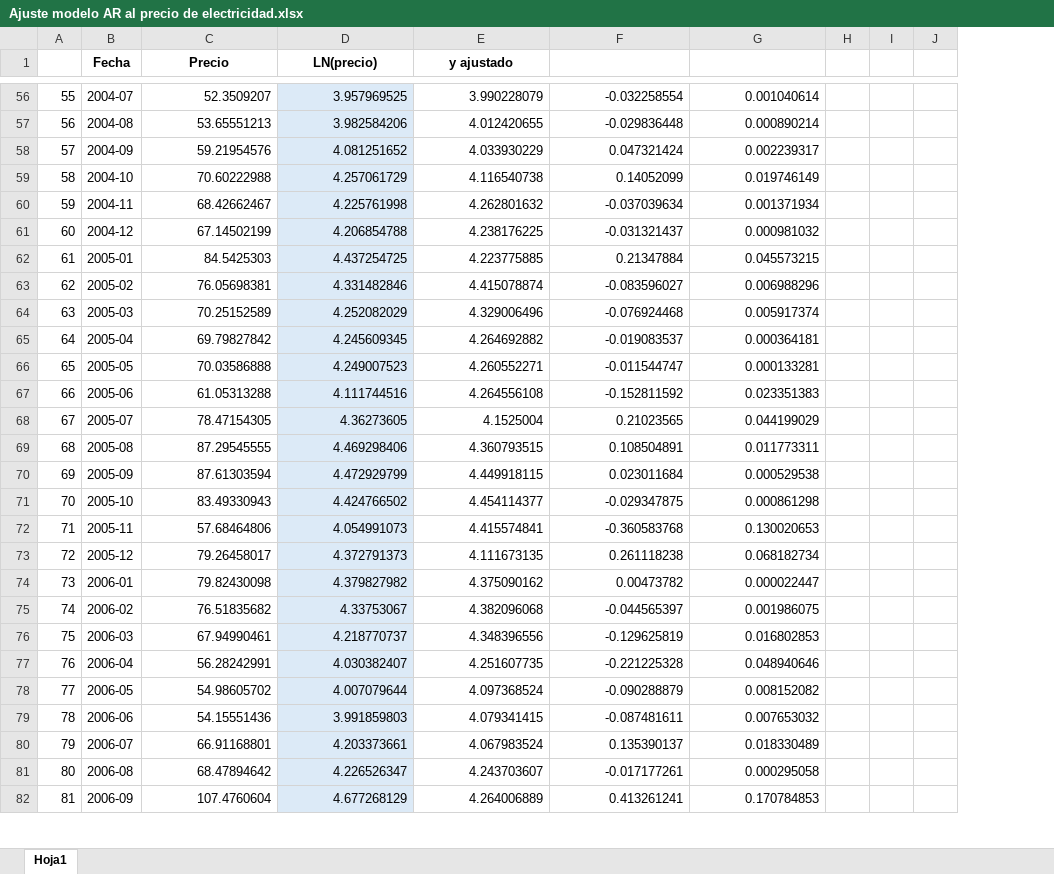
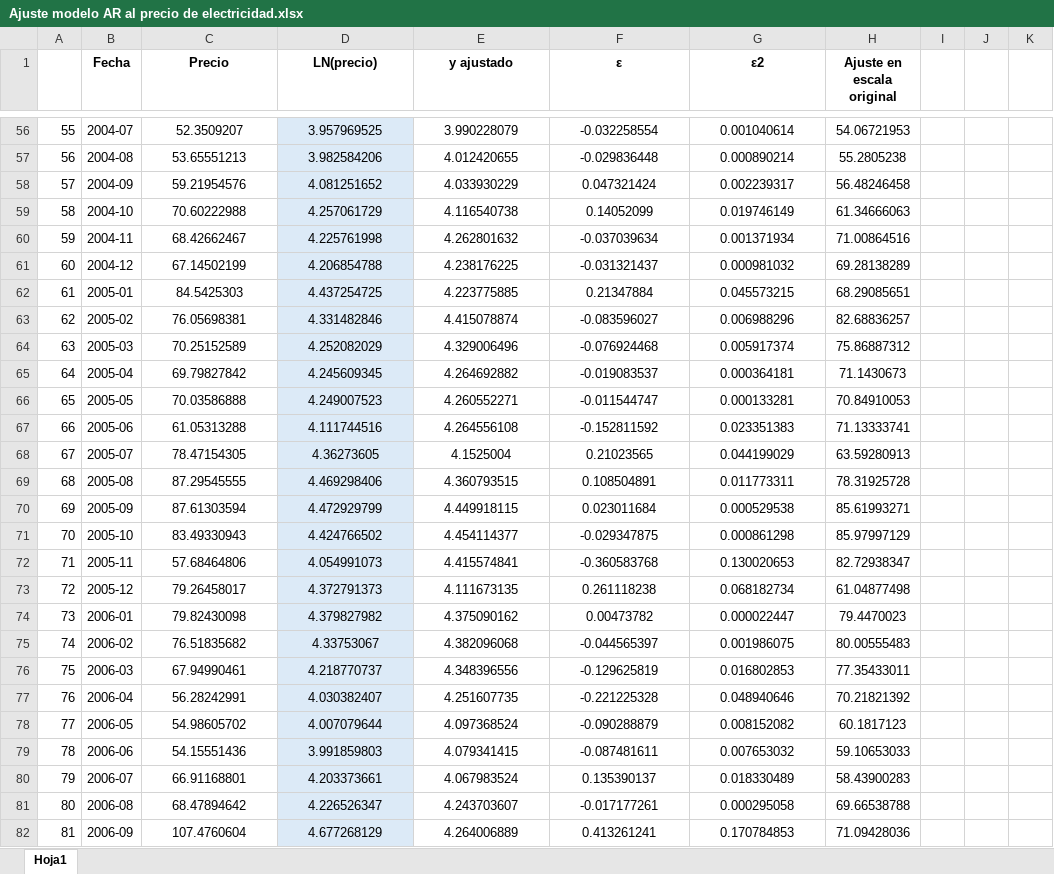
Before and after one commit to migueljimenezg/cursos, an Excel workbook: _downloads/3057f47025531a8bce65353184836efc/Ajuste modelo AR al precio de electricidad.xlsx, sheet Hoja1, drawn as a sheet; only a part is shown, gaps mark what is left out; values as stored, in another font and other column widths than the file's, no borders; charts and pictures not drawn; the diff covers the shown part only; the diff names each change by its address in the sheet, - before the commit and + after, or states it on an @@ line.

```diff
--- a/_downloads/3057f47025531a8bce65353184836efc/Ajuste modelo AR al precio de electricidad.xlsx (sheet Hoja1)
+++ b/_downloads/3057f47025531a8bce65353184836efc/Ajuste modelo AR al precio de electricidad.xlsx (sheet Hoja1)
+column H (Ajuste en escala original), rows 56-82: 54.06721953 | 55.2805238 | 56.48246458 | 61.34666063 | 71.00864516 | 69.28138289 | 68.29085651 | 82.68836257 | 75.86887312 | 71.1430673 | 70.84910053 | 71.13333741 | 63.59280913 | 78.31925728 | 85.61993271 | 85.97997129 | 82.72938347 | 61.04877498 | 79.4470023 | 80.00555483 | 77.35433011 | 70.21821392 | 60.1817123 | 59.10653033 | 58.43900283 | 69.66538788 | 71.09428036
-F1: (empty)
+F1: ε
-G1: (empty)
+G1: ε2
-C56:G82 alignment: right
+C56:G82 alignment: center
```
Also changed, not shown: 26 edited cells and cell formats elsewhere in this sheet, formulas that keep their value, charts or pictures, 13 other files.
